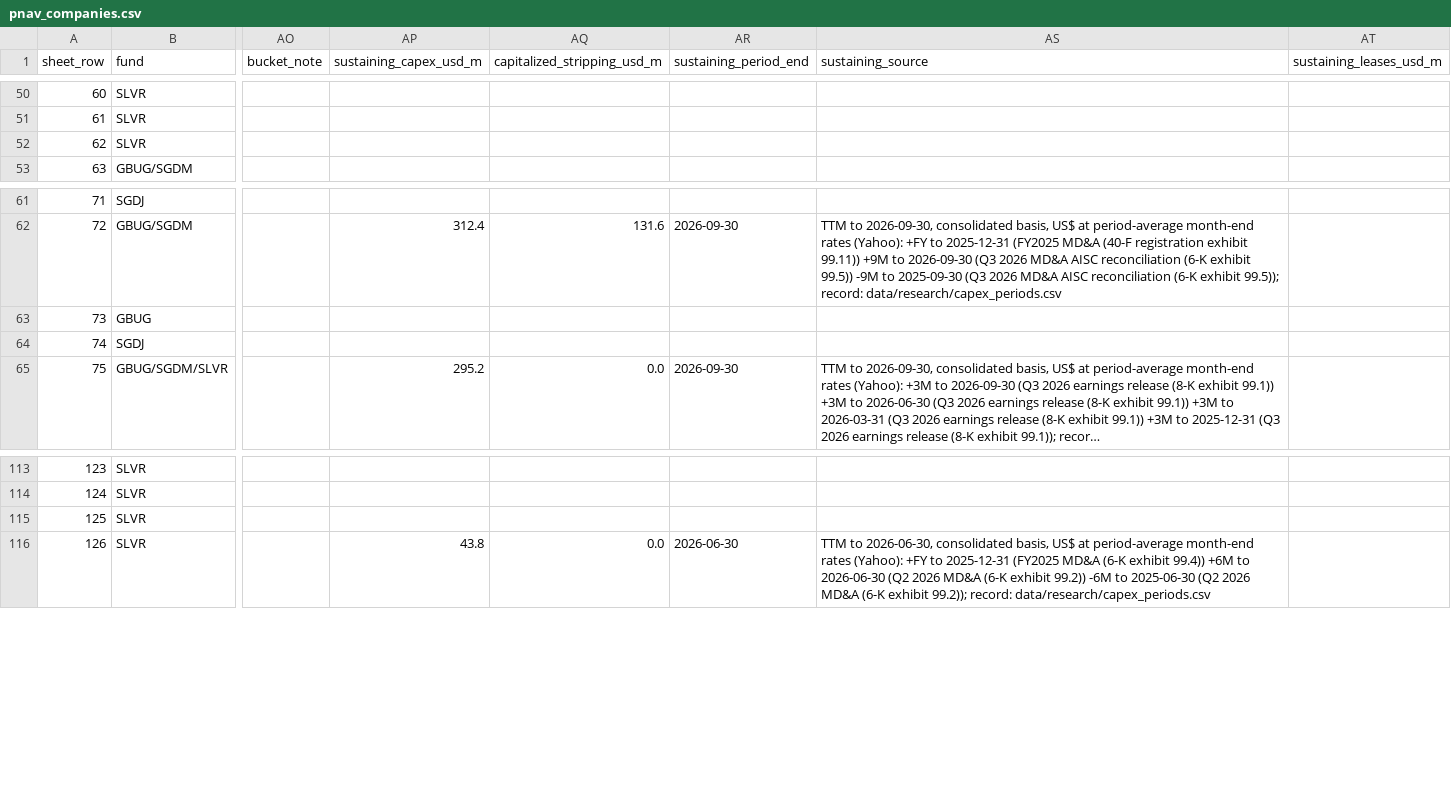
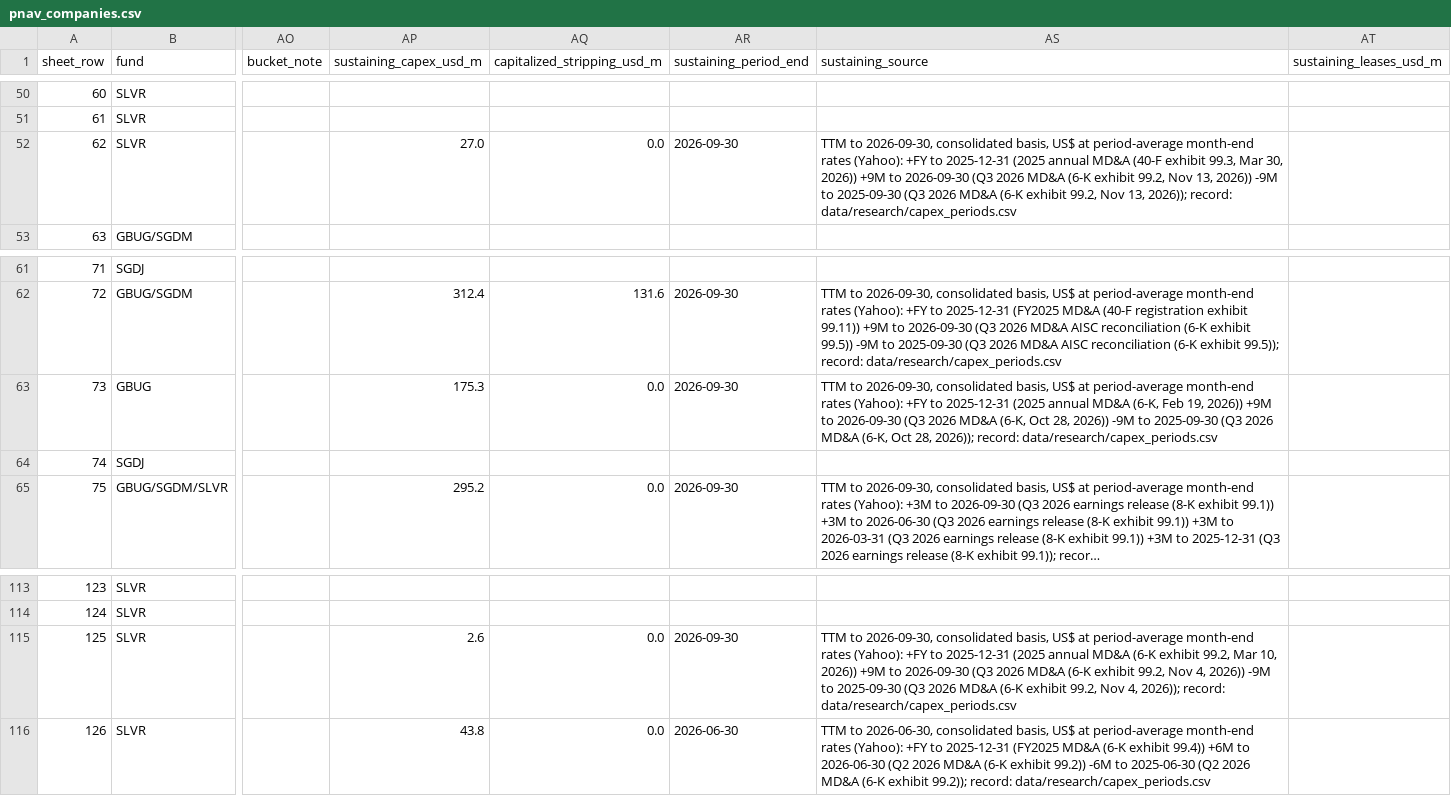
Before and after one commit to rmvw96-spec/mining-company-valuations, a CSV file: data/research/pnav_companies.csv, drawn as a sheet; only a part is shown, gaps mark what is left out; long unchanged cells end in …; the diff names each change by its address in the sheet, - before the commit and + after, or states it on an @@ line.

```diff
--- a/data/research/pnav_companies.csv
+++ b/data/research/pnav_companies.csv
-AP52 (sustaining_capex_usd_m): (empty)
+AP52 (sustaining_capex_usd_m): 27.0
-AQ52 (capitalized_stripping_usd_m): (empty)
+AQ52 (capitalized_stripping_usd_m): 0.0
-AR52 (sustaining_period_end): (empty)
+AR52 (sustaining_period_end): 2026-09-30
-AS52 (sustaining_source): (empty)
+AS52 (sustaining_source): TTM to 2026-09-30, consolidated basis, US$ at period-average month-end rates (Yahoo): +FY to 2025-12-31 (2025 annual MD&A (40-F exhibit 99.3, Mar 30, 2026)) +9M to 2026-09-30 (Q3 2026 MD&A (6-K exhibit 99.2, Nov 13, 2026)) -9M to 2025-09-30 (Q3 2026 MD&A (6-K exhibit 99.2, Nov 13, 2026)); record: data/research/capex_periods.csv
-AP63 (sustaining_capex_usd_m): (empty)
+AP63 (sustaining_capex_usd_m): 175.3
-AQ63 (capitalized_stripping_usd_m): (empty)
+AQ63 (capitalized_stripping_usd_m): 0.0
-AR63 (sustaining_period_end): (empty)
+AR63 (sustaining_period_end): 2026-09-30
-AS63 (sustaining_source): (empty)
+AS63 (sustaining_source): TTM to 2026-09-30, consolidated basis, US$ at period-average month-end rates (Yahoo): +FY to 2025-12-31 (2025 annual MD&A (6-K, Feb 19, 2026)) +9M to 2026-09-30 (Q3 2026 MD&A (6-K, Oct 28, 2026)) -9M to 2025-09-30 (Q3 2026 MD&A (6-K, Oct 28, 2026)); record: data/research/capex_periods.csv
-AP115 (sustaining_capex_usd_m): (empty)
+AP115 (sustaining_capex_usd_m): 2.6
-AQ115 (capitalized_stripping_usd_m): (empty)
+AQ115 (capitalized_stripping_usd_m): 0.0
-AR115 (sustaining_period_end): (empty)
+AR115 (sustaining_period_end): 2026-09-30
-AS115 (sustaining_source): (empty)
+AS115 (sustaining_source): TTM to 2026-09-30, consolidated basis, US$ at period-average month-end rates (Yahoo): +FY to 2025-12-31 (2025 annual MD&A (6-K exhibit 99.2, Mar 10, 2026)) +9M to 2026-09-30 (Q3 2026 MD&A (6-K exhibit 99.2, Nov 4, 2026)) -9M to 2025-09-30 (Q3 2026 MD&A (6-K exhibit 99.2, Nov 4, 2026)); record: data/research/capex_periods.csv
```
Also changed, not shown: data/research/capex_periods.csv, data/research/sources.csv.
